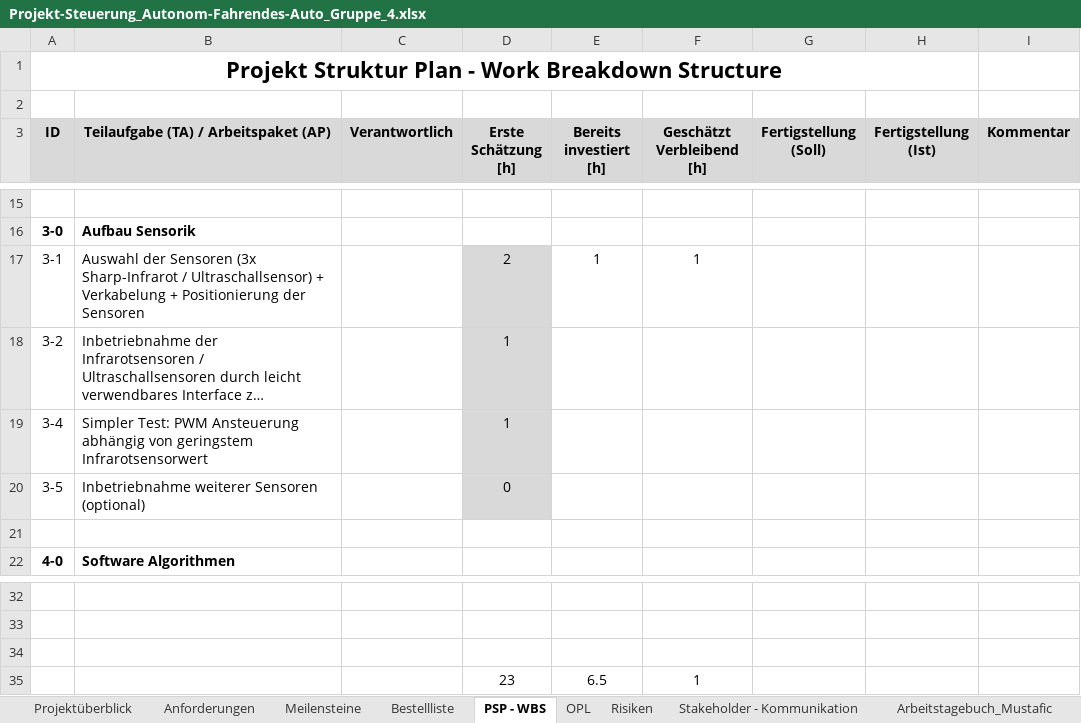
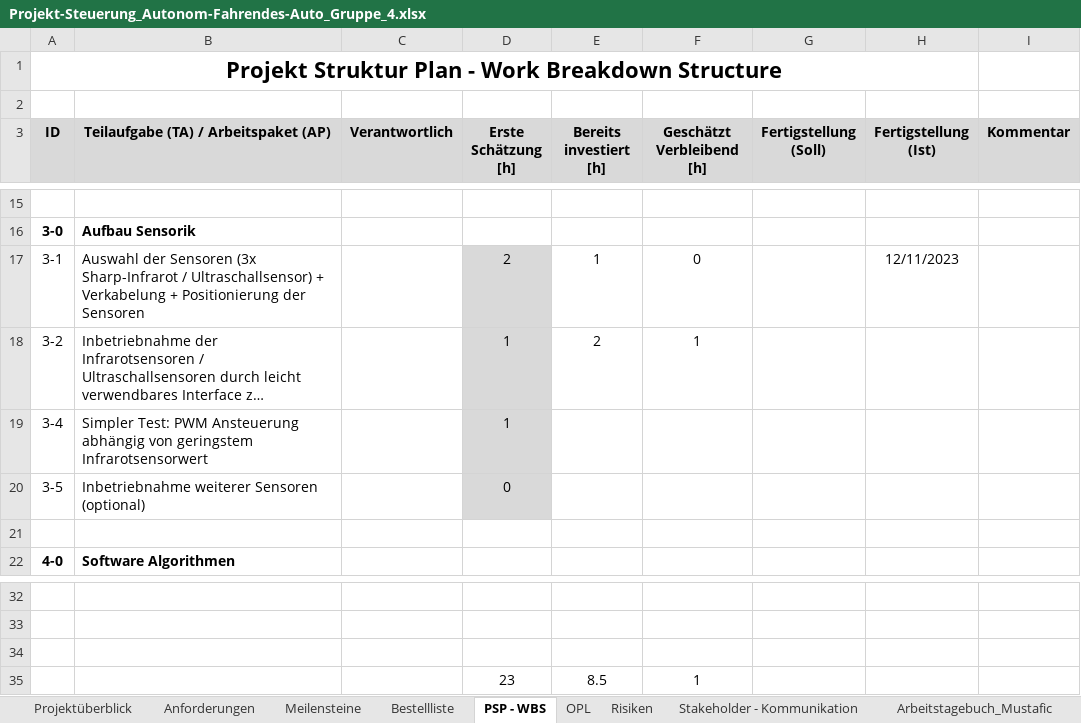
Before and after one commit to jahnhtl/group-04, an Excel workbook: Dokumentation/Projekt-Steuerung_Autonom-Fahrendes-Auto_Gruppe_4.xlsx, sheet PSP - WBS, drawn as a sheet; only a part is shown, gaps mark what is left out; long unchanged cells end in …; values as stored, in another font and other column widths than the file's, no borders; the diff names each change by its address in the sheet, - before the commit and + after, or states it on an @@ line.

```diff
--- a/Dokumentation/Projekt-Steuerung_Autonom-Fahrendes-Auto_Gruppe_4.xlsx (sheet PSP - WBS)
+++ b/Dokumentation/Projekt-Steuerung_Autonom-Fahrendes-Auto_Gruppe_4.xlsx (sheet PSP - WBS)
-F17 (Geschätzt Verbleibend [h]): 1
+F17 (Geschätzt Verbleibend [h]): 0
-H17 (Fertigstellung (Ist)): (empty)
+H17 (Fertigstellung (Ist)): 12/11/2023
-E18 (Bereits investiert [h]): (empty)
+E18 (Bereits investiert [h]): 2
-F18 (Geschätzt Verbleibend [h]): (empty)
+F18 (Geschätzt Verbleibend [h]): 1
-E35 (Bereits investiert [h]): 6.5
+E35 (Bereits investiert [h]): 8.5
```
Also changed, not shown: sheet Arbeitstagebuch_Köklü, sheet Arbeitstagebuch_Mustafic.
